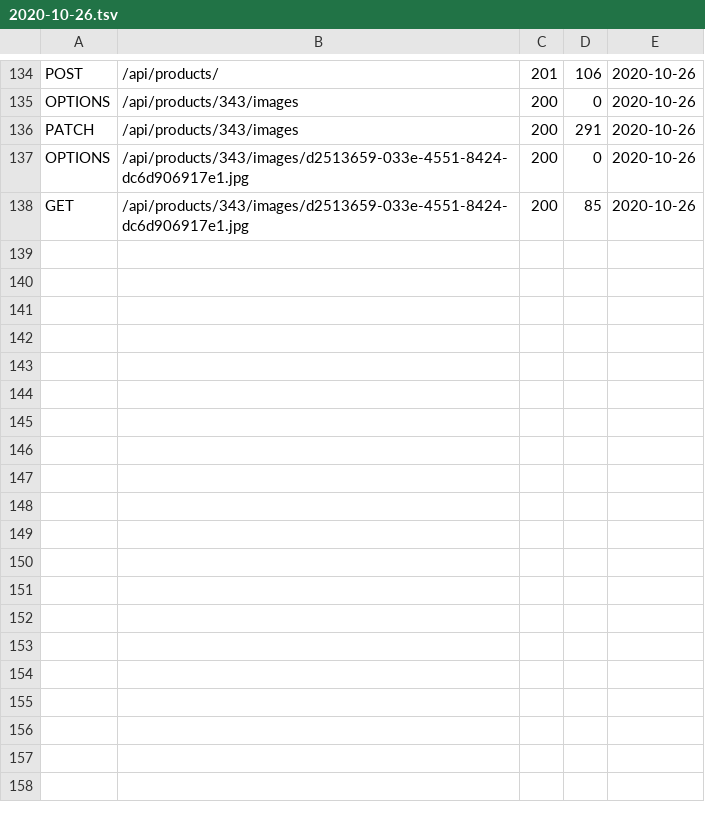
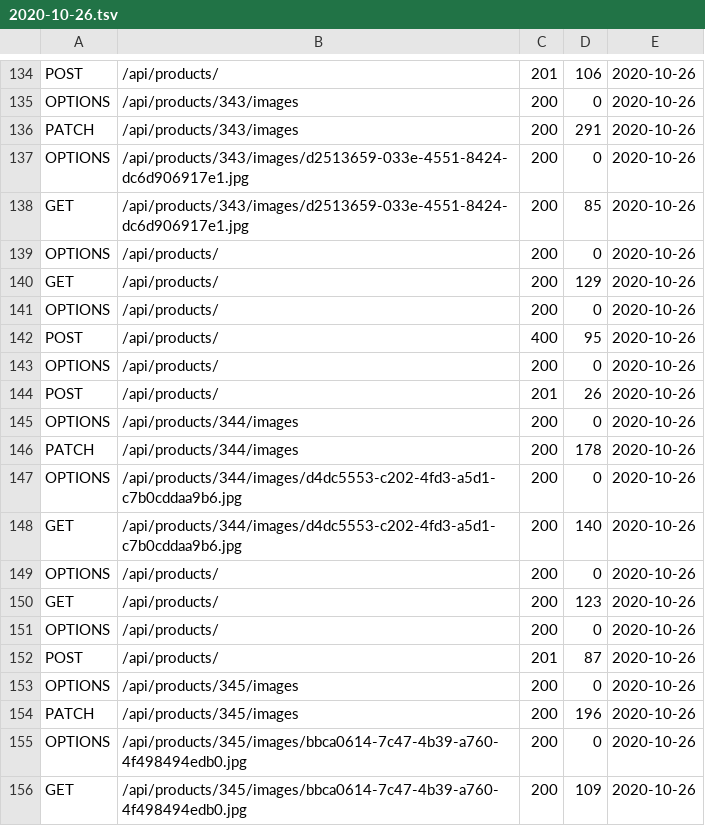
Before and after one commit to hyuma0309/java-api, a TSV file: 2020-10-26.tsv, drawn as a sheet; only a part is shown, gaps mark what is left out; the diff names each change by its address in the sheet, - before the commit and + after, or states it on an @@ line.

```diff
--- a/2020-10-26.tsv
+++ b/2020-10-26.tsv
+row 139: OPTIONS | /api/products/ | 200 | 0 | 2020-10-26
+row 140: GET | /api/products/ | 200 | 129 | 2020-10-26
+row 141: OPTIONS | /api/products/ | 200 | 0 | 2020-10-26
+row 142: POST | /api/products/ | 400 | 95 | 2020-10-26
+row 143: OPTIONS | /api/products/ | 200 | 0 | 2020-10-26
+row 144: POST | /api/products/ | 201 | 26 | 2020-10-26
+row 145: OPTIONS | /api/products/344/images | 200 | 0 | 2020-10-26
+row 146: PATCH | /api/products/344/images | 200 | 178 | 2020-10-26
+row 147: OPTIONS | /api/products/344/images/d4dc5553-c202-4fd3-a5d1-c7b0cddaa9b6.jpg | 200 | 0 | 2020-10-26
+row 148: GET | /api/products/344/images/d4dc5553-c202-4fd3-a5d1-c7b0cddaa9b6.jpg | 200 | 140 | 2020-10-26
+row 149: OPTIONS | /api/products/ | 200 | 0 | 2020-10-26
+row 150: GET | /api/products/ | 200 | 123 | 2020-10-26
+row 151: OPTIONS | /api/products/ | 200 | 0 | 2020-10-26
+row 152: POST | /api/products/ | 201 | 87 | 2020-10-26
+row 153: OPTIONS | /api/products/345/images | 200 | 0 | 2020-10-26
+row 154: PATCH | /api/products/345/images | 200 | 196 | 2020-10-26
+row 155: OPTIONS | /api/products/345/images/bbca0614-7c47-4b39-a760-4f498494edb0.jpg | 200 | 0 | 2020-10-26
+row 156: GET | /api/products/345/images/bbca0614-7c47-4b39-a760-4f498494edb0.jpg | 200 | 109 | 2020-10-26
```
Also changed, not shown: 5 other files.
